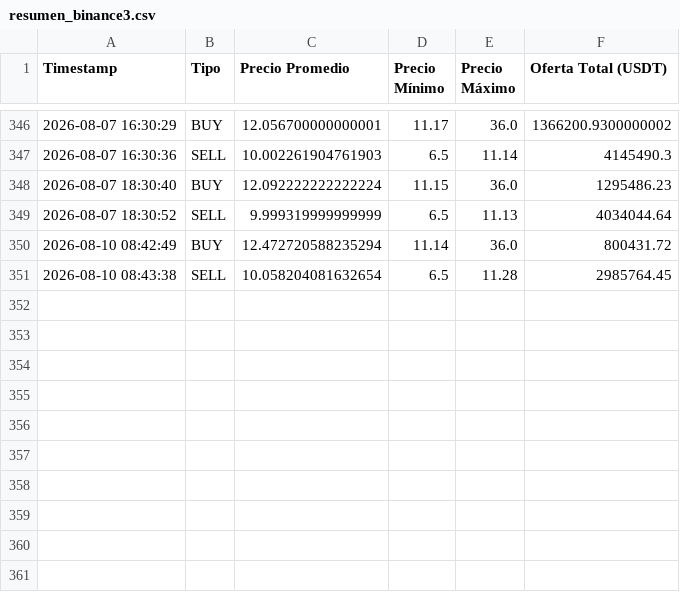
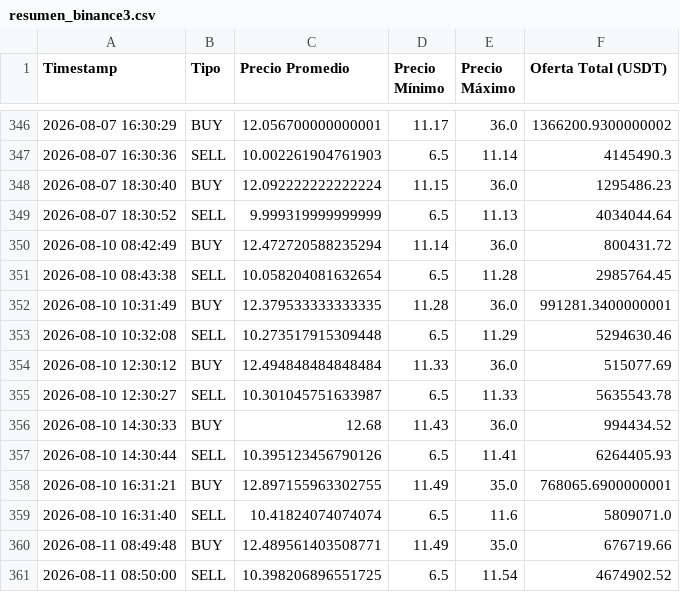
Before and after one commit to garni10/Binance-Hiper, a CSV file: data/resumen_binance3.csv, drawn as a sheet; only a part is shown, gaps mark what is left out.

```diff
--- a/data/resumen_binance3.csv
+++ b/data/resumen_binance3.csv
@@ -351 +351,11 @@ Timestamp,Tipo,Precio Promedio,Precio Mínimo,Precio Máximo,Oferta Total (USDT)
 2026-08-10 08:43:38,SELL,10.058204081632654,6.5,11.28,2985764.45
+2026-08-10 10:31:49,BUY,12.379533333333335,11.28,36.0,991281.3400000001
+2026-08-10 10:32:08,SELL,10.273517915309448,6.5,11.29,5294630.46
+2026-08-10 12:30:12,BUY,12.494848484848484,11.33,36.0,515077.69
+2026-08-10 12:30:27,SELL,10.301045751633987,6.5,11.33,5635543.78
+2026-08-10 14:30:33,BUY,12.68,11.43,36.0,994434.52
+2026-08-10 14:30:44,SELL,10.395123456790126,6.5,11.41,6264405.93
+2026-08-10 16:31:21,BUY,12.897155963302755,11.49,35.0,768065.6900000001
+2026-08-10 16:31:40,SELL,10.41824074074074,6.5,11.6,5809071.0
+2026-08-11 08:49:48,BUY,12.489561403508771,11.49,35.0,676719.66
+2026-08-11 08:50:00,SELL,10.398206896551725,6.5,11.54,4674902.52
```
Also changed, not shown: 1 other file.
